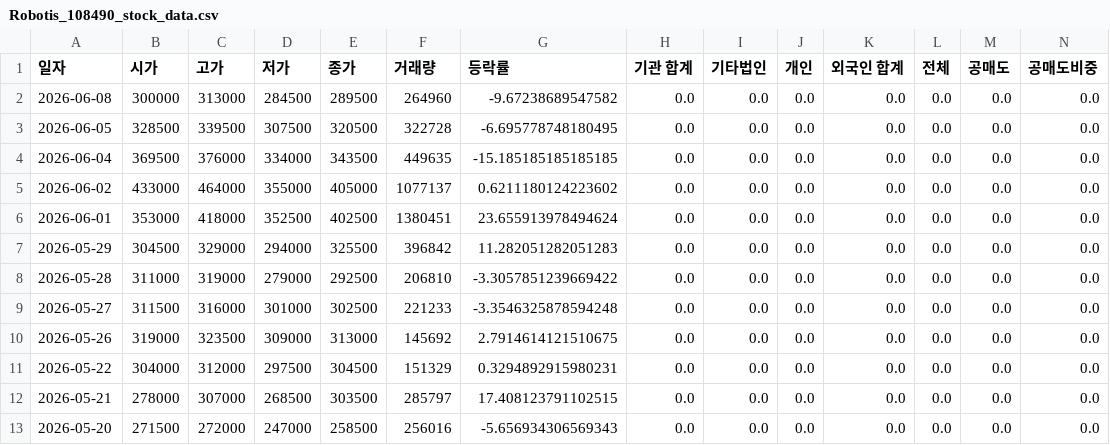
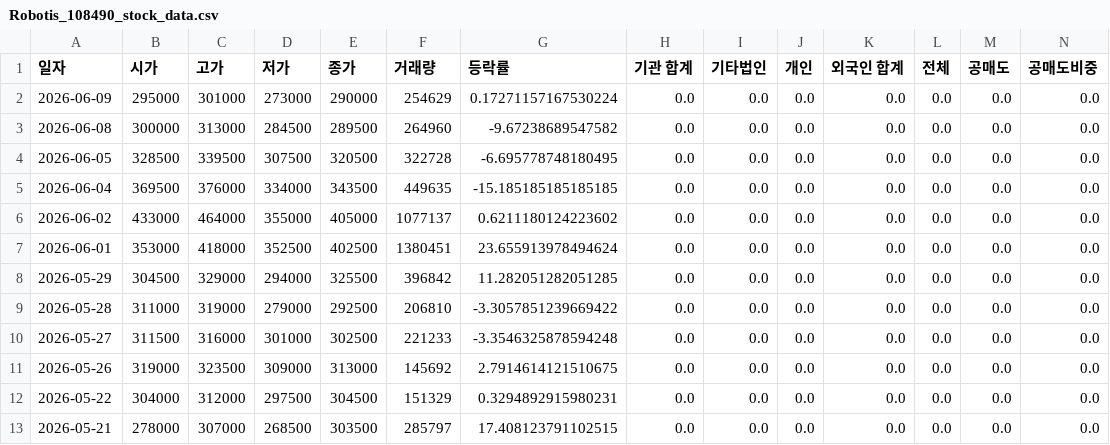
Before and after one commit to ccyun95/Automobile_robot_work, a CSV file: data/Robotis_108490_stock_data.csv, drawn as a sheet; only a part is shown; the shorter side is filled out with more unchanged rows; addresses are those after the commit; rows hold the shown columns only; the diff names each change by its address in the sheet, - before the commit and + after, or states it on an @@ line.

```diff
--- a/data/Robotis_108490_stock_data.csv
+++ b/data/Robotis_108490_stock_data.csv
+row 2: 2026-06-09 | 295000 | 301000 | 273000 | 290000 | 254629 | 0.17271157167530224 | 0.0 | 0.0 | 0.0 | 0.0 | 0.0 | 0.0 | 0.0
-G8 (등락률): 11.282051282051283
+G8 (등락률): 11.282051282051285
```
Also changed, not shown: data/Hyundai_Autoever_307950_stock_data.csv, data/Hyundai_Mobis_012330_stock_data.csv, 18 other files.
